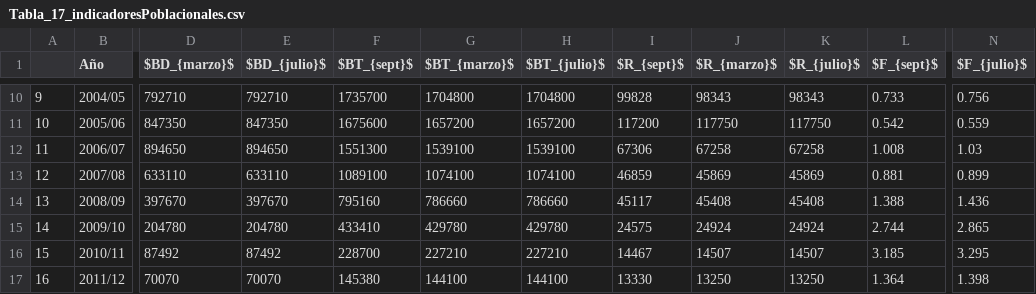
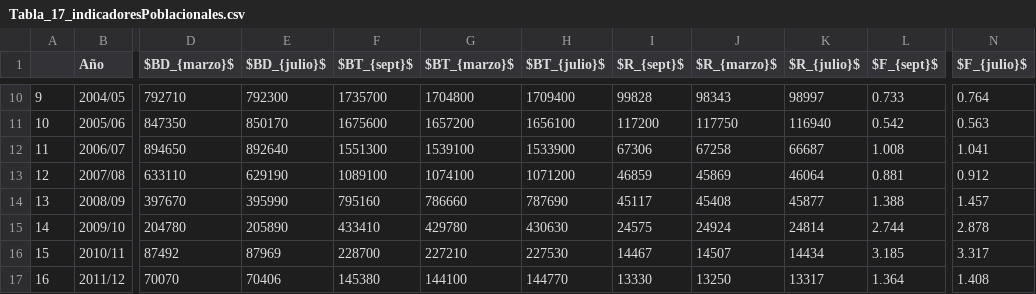
Before and after one commit to mariazuba/ANCHZCS_0721, a CSV file: Tabla_17_indicadoresPoblacionales.csv, drawn as a sheet; only a part is shown, gaps mark what is left out; the diff covers the shown part only; the diff names each change by its address in the sheet, - before the commit and + after, or states it on an @@ line.

```diff
--- a/Tabla_17_indicadoresPoblacionales.csv
+++ b/Tabla_17_indicadoresPoblacionales.csv
-E10 ($BD_{julio}$): 792710
+E10 ($BD_{julio}$): 792300
-H10 ($BT_{julio}$): 1704800
+H10 ($BT_{julio}$): 1709400
-K10 ($R_{julio}$): 98343
+K10 ($R_{julio}$): 98997
-N10 ($F_{julio}$): 0.756
+N10 ($F_{julio}$): 0.764
-E11 ($BD_{julio}$): 847350
+E11 ($BD_{julio}$): 850170
-H11 ($BT_{julio}$): 1657200
+H11 ($BT_{julio}$): 1656100
-K11 ($R_{julio}$): 117750
+K11 ($R_{julio}$): 116940
-N11 ($F_{julio}$): 0.559
+N11 ($F_{julio}$): 0.563
-E12 ($BD_{julio}$): 894650
+E12 ($BD_{julio}$): 892640
-H12 ($BT_{julio}$): 1539100
+H12 ($BT_{julio}$): 1533900
-K12 ($R_{julio}$): 67258
+K12 ($R_{julio}$): 66687
-N12 ($F_{julio}$): 1.03
+N12 ($F_{julio}$): 1.041
-E13 ($BD_{julio}$): 633110
+E13 ($BD_{julio}$): 629190
-H13 ($BT_{julio}$): 1074100
+H13 ($BT_{julio}$): 1071200
-K13 ($R_{julio}$): 45869
+K13 ($R_{julio}$): 46064
-N13 ($F_{julio}$): 0.899
+N13 ($F_{julio}$): 0.912
-E14 ($BD_{julio}$): 397670
+E14 ($BD_{julio}$): 395990
-H14 ($BT_{julio}$): 786660
+H14 ($BT_{julio}$): 787690
-K14 ($R_{julio}$): 45408
+K14 ($R_{julio}$): 45877
-N14 ($F_{julio}$): 1.436
+N14 ($F_{julio}$): 1.457
-E15 ($BD_{julio}$): 204780
+E15 ($BD_{julio}$): 205890
-H15 ($BT_{julio}$): 429780
+H15 ($BT_{julio}$): 430630
-K15 ($R_{julio}$): 24924
+K15 ($R_{julio}$): 24814
-N15 ($F_{julio}$): 2.865
+N15 ($F_{julio}$): 2.878
-E16 ($BD_{julio}$): 87492
+E16 ($BD_{julio}$): 87969
-H16 ($BT_{julio}$): 227210
+H16 ($BT_{julio}$): 227530
-K16 ($R_{julio}$): 14507
+K16 ($R_{julio}$): 14434
-N16 ($F_{julio}$): 3.295
+N16 ($F_{julio}$): 3.317
-E17 ($BD_{julio}$): 70070
+E17 ($BD_{julio}$): 70406
-H17 ($BT_{julio}$): 144100
+H17 ($BT_{julio}$): 144770
-K17 ($R_{julio}$): 13250
+K17 ($R_{julio}$): 13317
-N17 ($F_{julio}$): 1.398
+N17 ($F_{julio}$): 1.408
```
Also changed, not shown: 68 edited cells elsewhere in this file, Tablas/Tabla_19_indicesReduccion.csv, Tablas/Tabla_20_tasaEsplotacion.csv.
